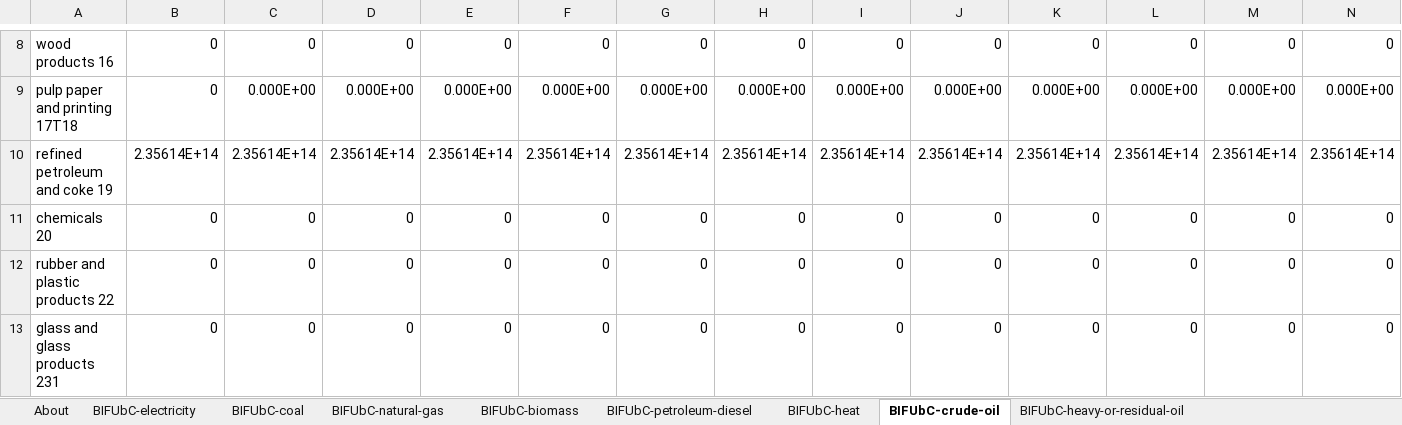
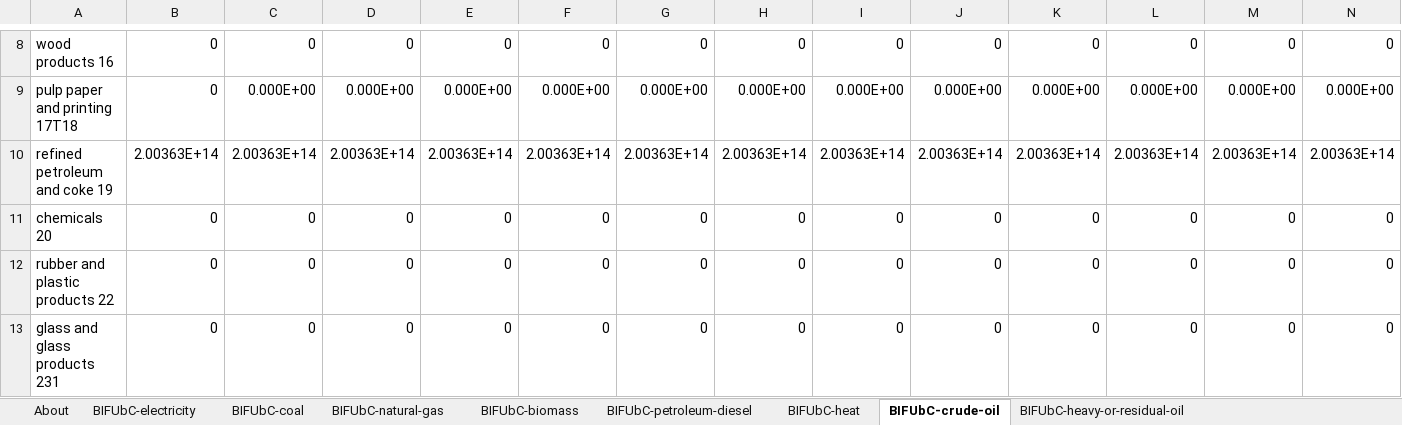
Before and after one commit to EnergyInnovation/eps-michigan, an Excel workbook: InputData/indst/BIFUbC/BAU Industrial Fuel Use before CCS.xlsx, sheet BIFUbC-crude-oil, drawn as a sheet; only a part is shown, gaps mark what is left out; values as stored, in another font and other column widths than the file's, no borders; removed rows and columns are numbered as before the commit, all else as after; rows hold the shown columns only; the diff names each change by its address in the sheet, - before the commit and + after, or states it on an @@ line.

```diff
--- a/InputData/indst/BIFUbC/BAU Industrial Fuel Use before CCS.xlsx (sheet BIFUbC-crude-oil)
+++ b/InputData/indst/BIFUbC/BAU Industrial Fuel Use before CCS.xlsx (sheet BIFUbC-crude-oil)
-row 10: refined petroleum and coke 19 | 2.35614E+14 | 2.35614E+14 | 2.35614E+14 | 2.35614E+14 | 2.35614E+14 | 2.35614E+14 | 2.35614E+14 | 2.35614E+14 | 2.35614E+14 | 2.35614E+14 | 2.35614E+14 | 2.35614E+14 | 2.35614E+14
+row 10: refined petroleum and coke 19 | 2.00363E+14 | 2.00363E+14 | 2.00363E+14 | 2.00363E+14 | 2.00363E+14 | 2.00363E+14 | 2.00363E+14 | 2.00363E+14 | 2.00363E+14 | 2.00363E+14 | 2.00363E+14 | 2.00363E+14 | 2.00363E+14
```
Also changed, not shown: sheet BIFUbC-heat, sheet BIFUbC-hydrogen, sheet BIFUbC-natural-gas, sheet BIFUbC-petroleum-diesel, sheet BIFUbC-biomass, sheet BIFUbC-electricity, 3 more sheets, InputData/ctrl-settings/EoSEUwGDPiR/Elasticity of Sectoral Energy Use wrt Per Capita GDP in Recession.xlsx, InputData/elec/ARpUIiRC/Ann Ret per Unit Inc in Relative Cost.xlsx, 54 other files.
